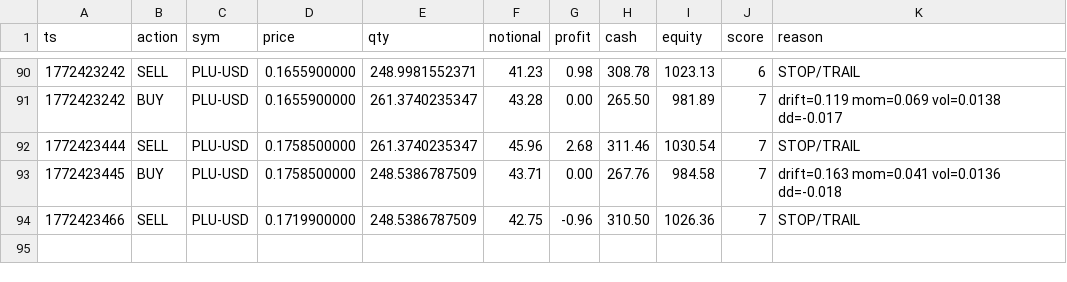
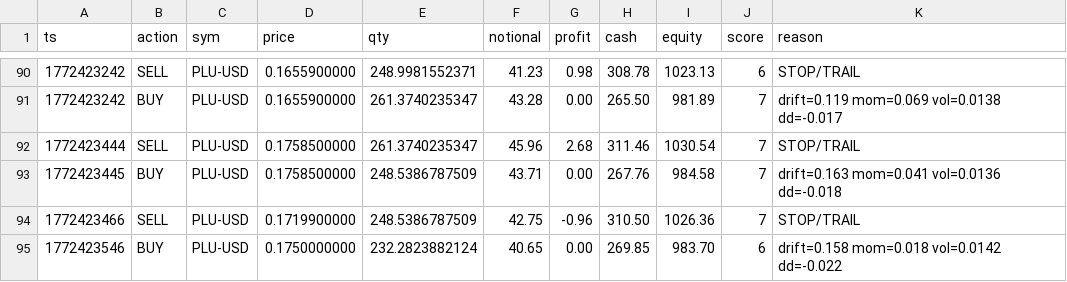
Before and after one commit to joshuadobbs056-ctrl/coin-sniper-data, a CSV file: trade_history.csv, drawn as a sheet; only a part is shown, gaps mark what is left out.

Commit message:
update trade_history.csv

```diff
--- a/trade_history.csv
+++ b/trade_history.csv
@@ -94 +94,2 @@ ts,action,sym,price,qty,notional,profit,cash,equity,score,reason
 1772423466,SELL,PLU-USD,0.1719900000,248.5386787509,42.75,-0.96,310.50,1026.36,7,STOP/TRAIL
+1772423546,BUY,PLU-USD,0.1750000000,232.2823882124,40.65,0.00,269.85,983.70,6,drift=0.158 mom=0.018 vol=0.0142 dd=-0.022
```
